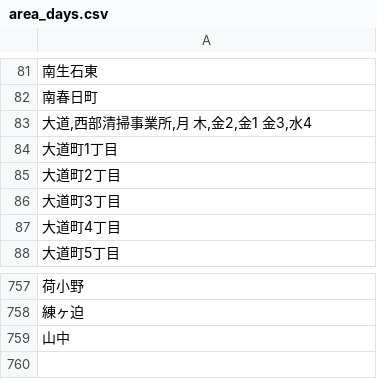
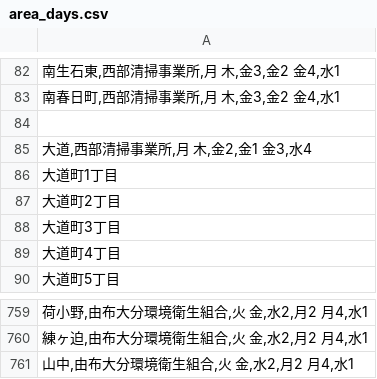
Before and after one commit to koyamalmsteen/5374, a CSV file: data/area_days.csv, drawn as a sheet; only a part is shown, gaps mark what is left out; the diff covers the shown part only.

Commit message:
Update area_days.csv

```diff
--- a/data/area_days.csv
+++ b/data/area_days.csv
@@ -81,3 +82,4 @@
-南生石東	
-南春日町	
+南生石東,西部清掃事業所,月 木,金3,金2 金4,水1
+南春日町,西部清掃事業所,月 木,金3,金2 金4,水1
+	
 大道,西部清掃事業所,月 木,金2,金1 金3,水4
@@ -757,3 +759,3 @@
-荷小野	
-練ヶ迫	
-山中
+荷小野,由布大分環境衛生組合,火 金,水2,月2 月4,水1
+練ヶ迫,由布大分環境衛生組合,火 金,水2,月2 月4,水1
+山中,由布大分環境衛生組合,火 金,水2,月2 月4,水1
```
Also changed, not shown: 1 added row and 52 edited cells elsewhere in this file.
